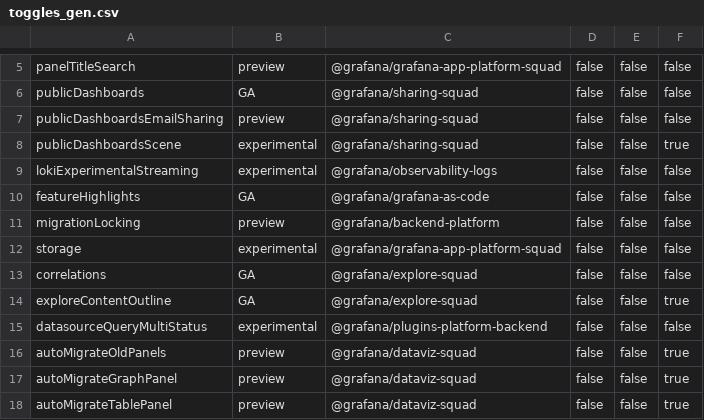
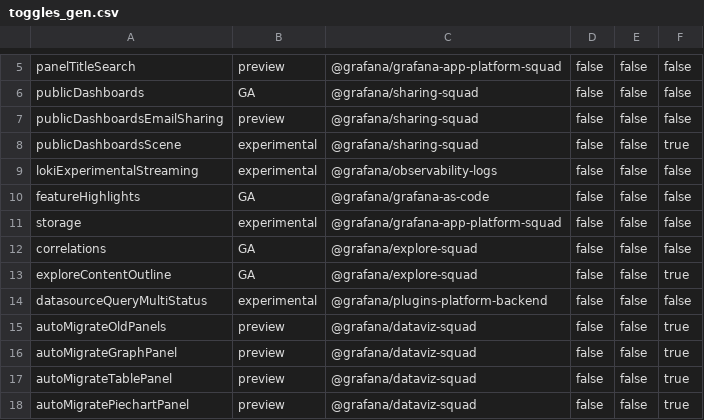
Before and after one commit to storpool/grafana, a CSV file: pkg/services/featuremgmt/toggles_gen.csv, drawn as a sheet; only a part is shown, gaps mark what is left out; the shorter side is filled out with more unchanged rows.

Commit message:
SQLStore: Enable migration locking by default (#84983)
* Introduce new configuration for migration locking

* Remove feature toggle

* Fix test and turn it into an integration

* Fix docs

```diff
--- a/pkg/services/featuremgmt/toggles_gen.csv
+++ b/pkg/services/featuremgmt/toggles_gen.csv
@@ -10,3 +10,2 @@ lokiExperimentalStreaming,experimental,@grafana/observability-logs,false,false,f
 featureHighlights,GA,@grafana/grafana-as-code,false,false,false
-migrationLocking,preview,@grafana/backend-platform,false,false,false
 storage,experimental,@grafana/grafana-app-platform-squad,false,false,false
```
Also changed, not shown: 12 other files.
